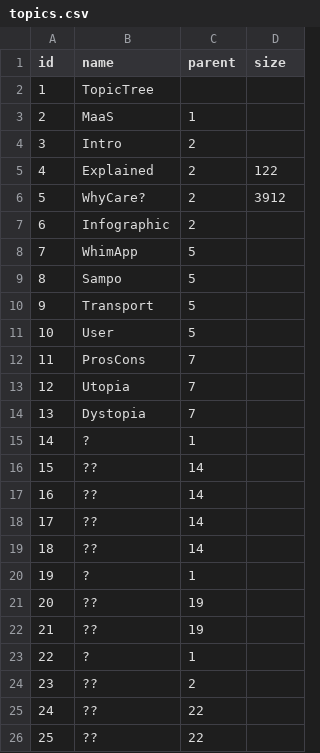
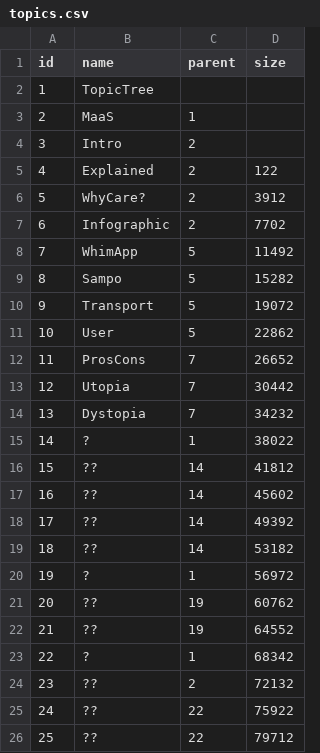
Before and after one commit to chrvt/VEGA_gh, a CSV file: projects/CC_topic_tree/data/topics.csv, drawn as a sheet.

Commit message:
update

```diff
--- a/projects/CC_topic_tree/data/topics.csv
+++ b/projects/CC_topic_tree/data/topics.csv
@@ -6,21 +6,21 @@
 5,WhyCare?,2,3912
-6,Infographic,2,
-7,WhimApp,5,
-8,Sampo,5,
-9,Transport,5,
-10,User,5,
-11,ProsCons,7,
-12,Utopia,7,
-13,Dystopia,7,
-14,?,1,
-15,??,14,
-16,??,14,
-17,??,14,
-18,??,14,
-19,?,1,
-20,??,19,
-21,??,19,
-22,?,1,
-23,??,2,
-24,??,22,
-25,??,22,
+6,Infographic,2,7702
+7,WhimApp,5,11492
+8,Sampo,5,15282
+9,Transport,5,19072
+10,User,5,22862
+11,ProsCons,7,26652
+12,Utopia,7,30442
+13,Dystopia,7,34232
+14,?,1,38022
+15,??,14,41812
+16,??,14,45602
+17,??,14,49392
+18,??,14,53182
+19,?,1,56972
+20,??,19,60762
+21,??,19,64552
+22,?,1,68342
+23,??,2,72132
+24,??,22,75922
+25,??,22,79712
```
